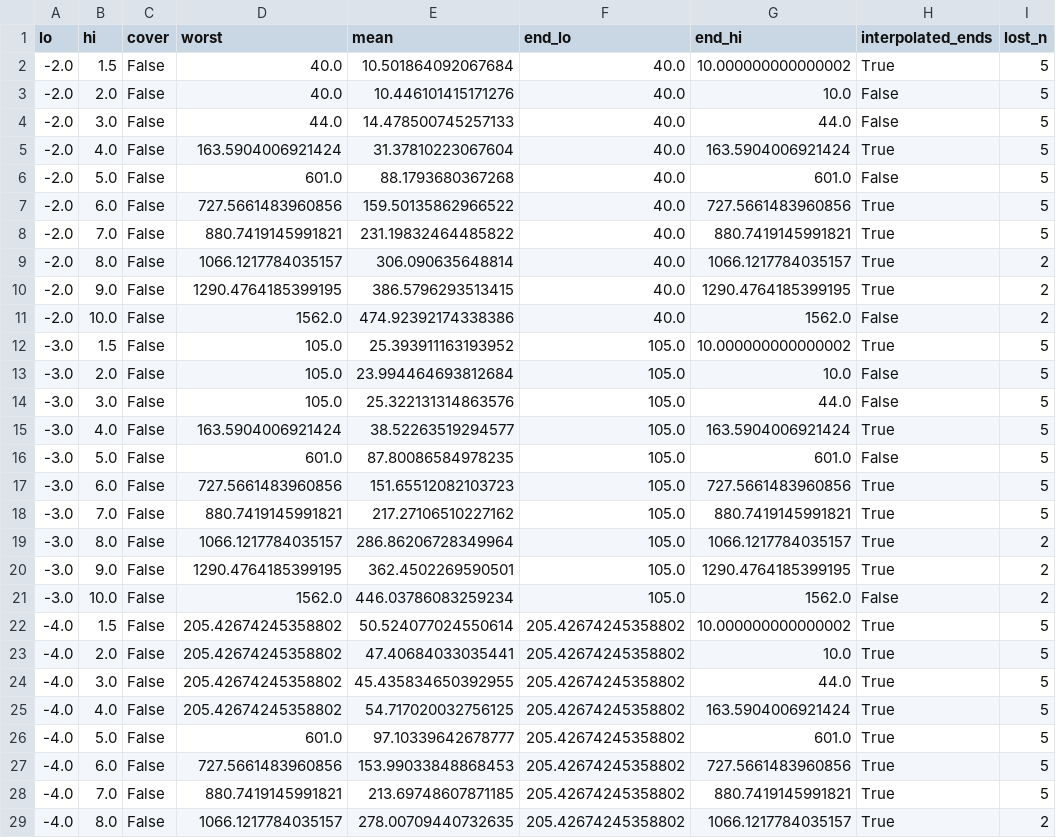
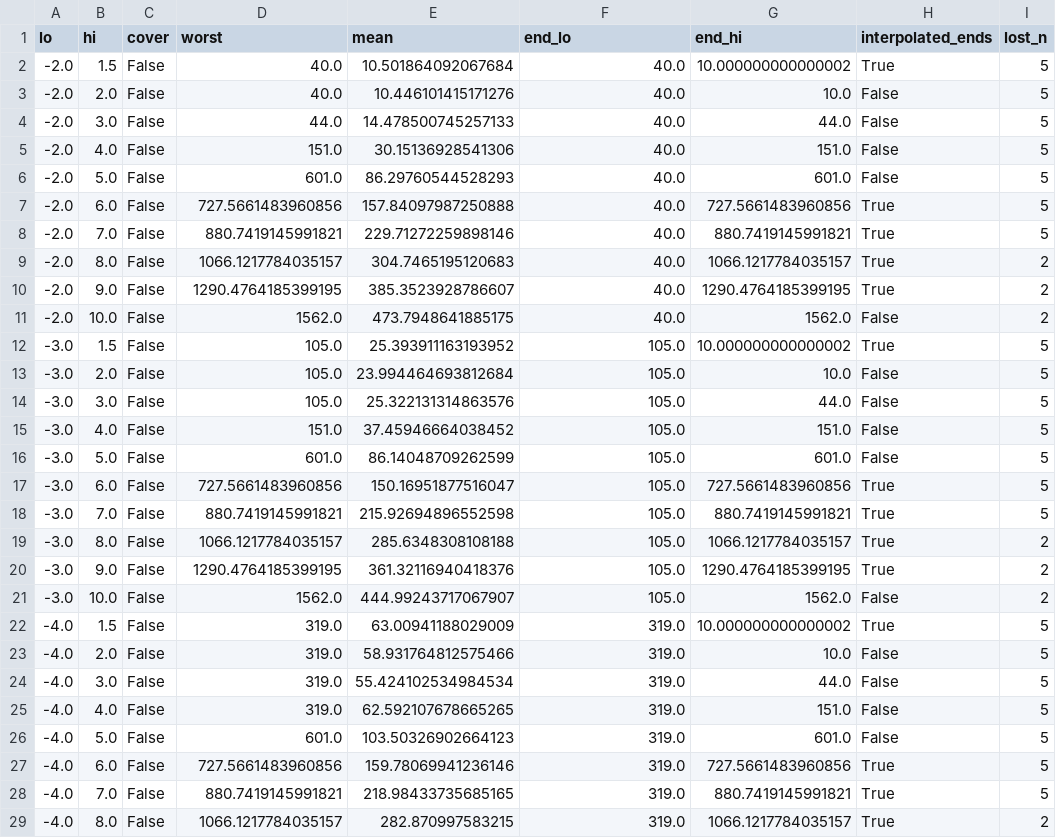
Before and after one commit to hattoir/serpens, a CSV file: simulation/results/j1_range_opt_candidates.csv, drawn as a sheet; only a part is shown; the diff covers the shown part only; the diff names each change by its address in the sheet, - before the commit and + after, or states it on an @@ line.

```diff
--- a/simulation/results/j1_range_opt_candidates.csv
+++ b/simulation/results/j1_range_opt_candidates.csv
-D5 (worst): 163.5904006921424
+D5 (worst): 151.0
-E5 (mean): 31.37810223067604
+E5 (mean): 30.15136928541306
-G5 (end_hi): 163.5904006921424
+G5 (end_hi): 151.0
-H5 (interpolated_ends): True
+H5 (interpolated_ends): False
-E6 (mean): 88.1793680367268
+E6 (mean): 86.29760544528293
-E7 (mean): 159.50135862966522
+E7 (mean): 157.84097987250888
-E8 (mean): 231.19832464485822
+E8 (mean): 229.71272259898146
-E9 (mean): 306.090635648814
+E9 (mean): 304.7465195120683
-E10 (mean): 386.5796293513415
+E10 (mean): 385.3523928786607
-E11 (mean): 474.92392174338386
+E11 (mean): 473.7948641885175
-D15 (worst): 163.5904006921424
+D15 (worst): 151.0
-E15 (mean): 38.52263519294577
+E15 (mean): 37.45946664038452
-G15 (end_hi): 163.5904006921424
+G15 (end_hi): 151.0
-H15 (interpolated_ends): True
+H15 (interpolated_ends): False
-E16 (mean): 87.80086584978235
+E16 (mean): 86.14048709262599
-E17 (mean): 151.65512082103723
+E17 (mean): 150.16951877516047
-E18 (mean): 217.27106510227162
+E18 (mean): 215.92694896552598
-E19 (mean): 286.86206728349964
+E19 (mean): 285.6348308108188
-E20 (mean): 362.4502269590501
+E20 (mean): 361.32116940418376
-E21 (mean): 446.03786083259234
+E21 (mean): 444.99243717067907
-D22:D25 (worst): 205.42674245358802
+D22:D25 (worst): 319.0
-E22 (mean): 50.524077024550614
+E22 (mean): 63.00941188029009
-F22:F29 (end_lo): 205.42674245358802
+F22:F29 (end_lo): 319.0
-E23 (mean): 47.40684033035441
+E23 (mean): 58.931764812575466
-H23:H26 (interpolated_ends): True
+H23:H26 (interpolated_ends): False
-E24 (mean): 45.435834650392955
+E24 (mean): 55.424102534984534
-E25 (mean): 54.717020032756125
+E25 (mean): 62.592107678665265
-G25 (end_hi): 163.5904006921424
+G25 (end_hi): 151.0
-E26 (mean): 97.10339642678777
+E26 (mean): 103.50326902664123
-E27 (mean): 153.99033848868453
+E27 (mean): 159.78069941236146
-E28 (mean): 213.69748607871185
+E28 (mean): 218.98433735685165
-E29 (mean): 278.00709440732635
+E29 (mean): 282.870997583215
```
Also changed, not shown: 79 edited cells elsewhere in this file, simulation/results/j1_range_opt_stopper_sweep.csv, 13 other files.
